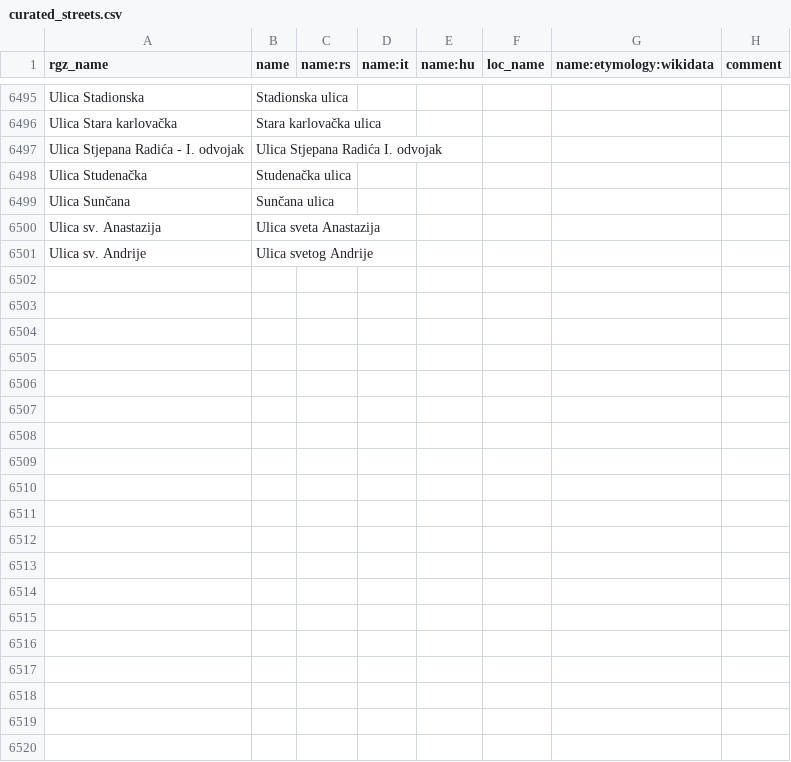
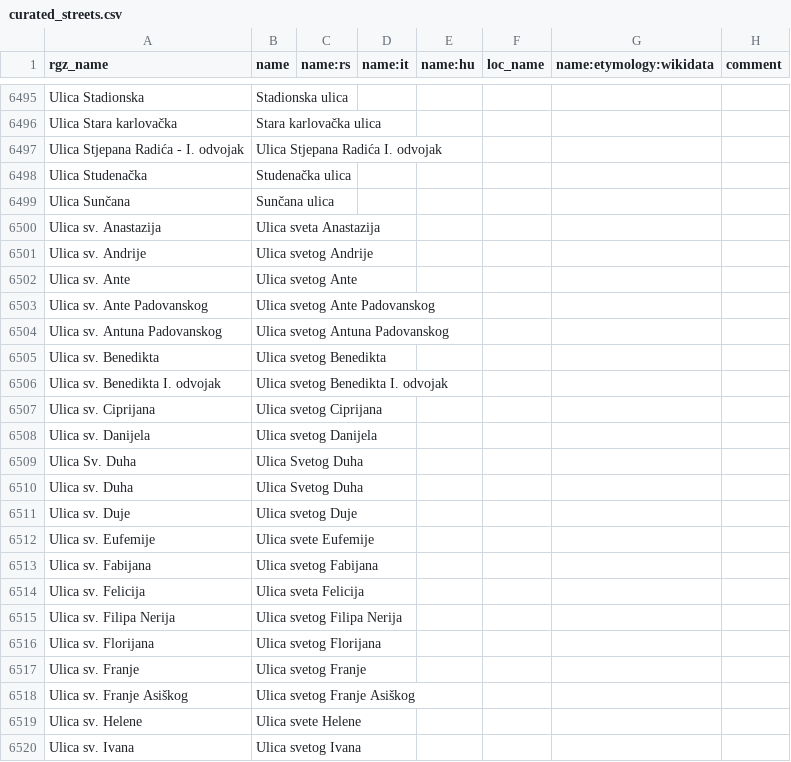
Before and after one commit to osm-hr/adresniregistar-ispravci, a CSV file: curated_streets.csv, drawn as a sheet; only a part is shown, gaps mark what is left out; the diff covers the shown part only.

Commit message:
Dodane svete Ulice

```diff
--- a/curated_streets.csv
+++ b/curated_streets.csv
@@ -6501 +6501,20 @@ Ulica sv. Anastazija,Ulica sveta Anastazija,,,,,,
 Ulica sv. Andrije,Ulica svetog Andrije,,,,,,
+Ulica sv. Ante,Ulica svetog Ante,,,,,,
+Ulica sv. Ante Padovanskog,Ulica svetog Ante Padovanskog,,,,,,
+Ulica sv. Antuna Padovanskog,Ulica svetog Antuna Padovanskog,,,,,,
+Ulica sv. Benedikta,Ulica svetog Benedikta,,,,,,
+Ulica sv. Benedikta I. odvojak,Ulica svetog Benedikta I. odvojak,,,,,,
+Ulica sv. Ciprijana,Ulica svetog Ciprijana,,,,,,
+Ulica sv. Danijela,Ulica svetog Danijela,,,,,,
+Ulica Sv. Duha,Ulica Svetog Duha,,,,,,
+Ulica sv. Duha,Ulica Svetog Duha,,,,,,
+Ulica sv. Duje,Ulica svetog Duje,,,,,,
+Ulica sv. Eufemije,Ulica svete Eufemije,,,,,,
+Ulica sv. Fabijana,Ulica svetog Fabijana,,,,,,
+Ulica sv. Felicija,Ulica sveta Felicija,,,,,,
+Ulica sv. Filipa Nerija,Ulica svetog Filipa Nerija,,,,,,
+Ulica sv. Florijana,Ulica svetog Florijana,,,,,,
+Ulica sv. Franje,Ulica svetog Franje,,,,,,
+Ulica sv. Franje Asiškog,Ulica svetog Franje Asiškog,,,,,,
+Ulica sv. Helene,Ulica svete Helene,,,,,,
+Ulica sv. Ivana,Ulica svetog Ivana,,,,,,
```
Also changed, not shown: 42 added rows and 4 edited cells elsewhere in this file.
